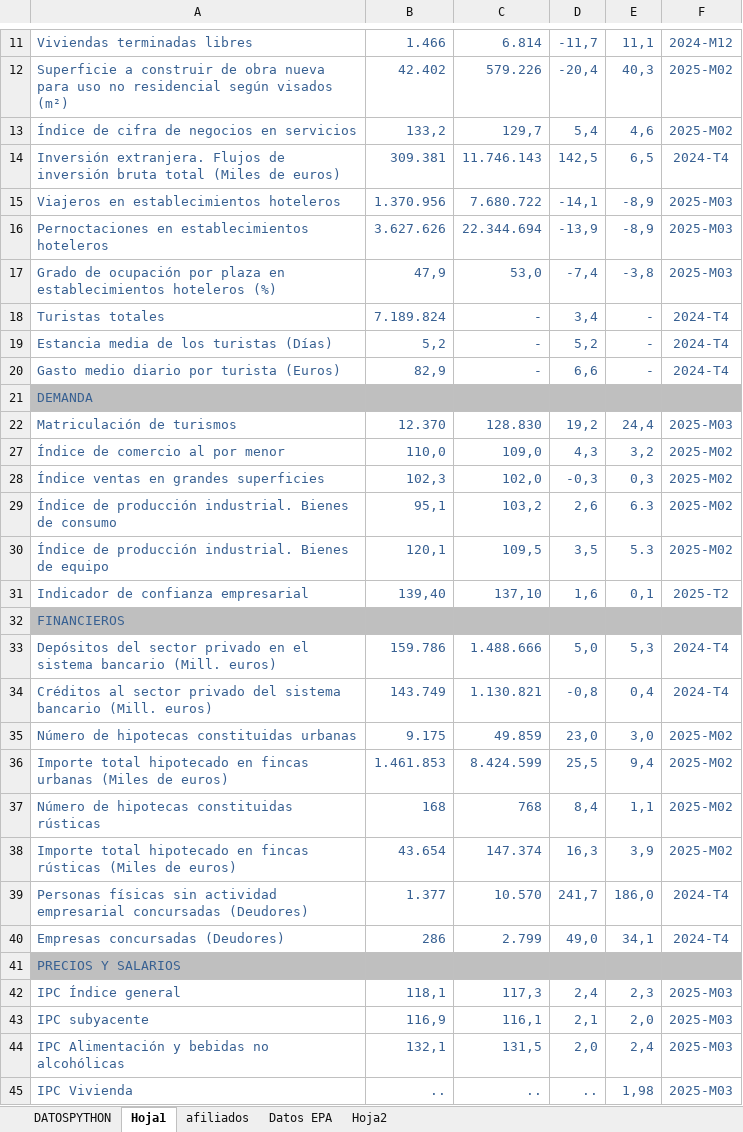
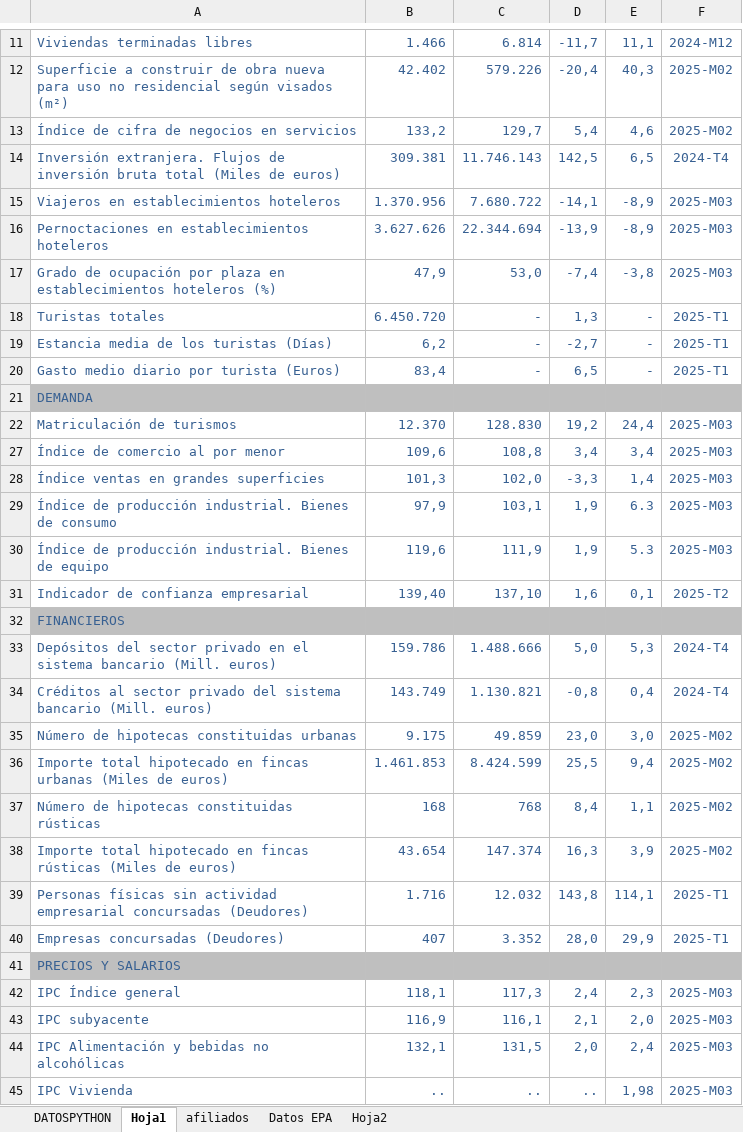
Before and after one commit to mhidper/camaras, an Excel workbook: Series/Tabla/Tabla.xlsx, sheet Hoja1, drawn as a sheet; only a part is shown, gaps mark what is left out; values as stored, in another font and other column widths than the file's, no borders; the diff covers the shown part only; the diff names each change by its address in the sheet, - before the commit and + after, or states it on an @@ line.

```diff
--- a/Series/Tabla/Tabla.xlsx (sheet Hoja1)
+++ b/Series/Tabla/Tabla.xlsx (sheet Hoja1)
-B18: 7.189.824
+B18: 6.450.720
-D18: 3,4
+D18: 1,3
-F18:F20: 2024-T4
+F18:F20: 2025-T1
-B19: 5,2
+B19: 6,2
-D19: 5,2
+D19: -2,7
-B20: 82,9
+B20: 83,4
-D20: 6,6
+D20: 6,5
-B27: 110,0
+B27: 109,6
-C27: 109,0
+C27: 108,8
-D27: 4,3
+D27: 3,4
-E27: 3,2
+E27: 3,4
-F27:F30: 2025-M02
+F27:F30: 2025-M03
-B28: 102,3
+B28: 101,3
-D28: -0,3
+D28: -3,3
-E28: 0,3
+E28: 1,4
-B29: 95,1
+B29: 97,9
-C29: 103,2
+C29: 103,1
-D29: 2,6
+D29: 1,9
-B30: 120,1
+B30: 119,6
-C30: 109,5
+C30: 111,9
-D30: 3,5
+D30: 1,9
-B39: 1.377
+B39: 1.716
-C39: 10.570
+C39: 12.032
-D39: 241,7
+D39: 143,8
-E39: 186,0
+E39: 114,1
-F39:F40: 2024-T4
+F39:F40: 2025-T1
-B40: 286
+B40: 407
-C40: 2.799
+C40: 3.352
-D40: 49,0
+D40: 28,0
-E40: 34,1
+E40: 29,9
```
Also changed, not shown: 33 edited cells elsewhere in this sheet, sheet DATOSPYTHON, hidden cells, Series/Tabla/outputII.xlsx, 5 other files.
